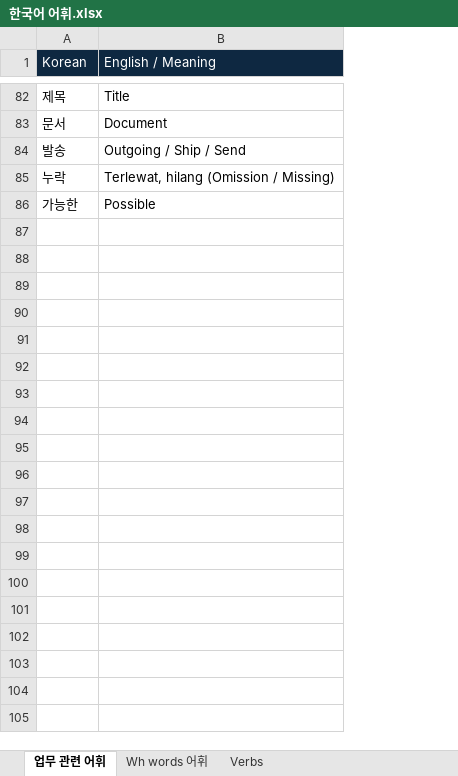
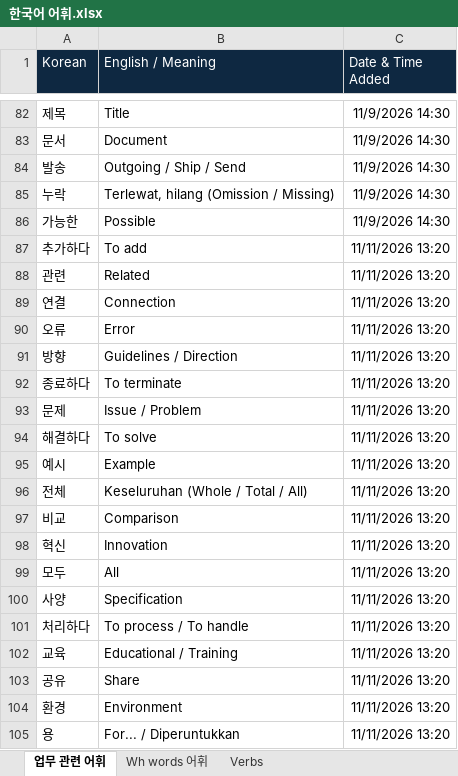
Before and after one commit to faizrahmadani/vocabulary-drilling, an Excel workbook: 한국어 어휘.xlsx, sheet 업무 관련 어휘, drawn as a sheet; only a part is shown, gaps mark what is left out; values as stored, in another font and other column widths than the file's, no borders; the diff covers the shown part only; the diff names each change by its address in the sheet, - before the commit and + after, or states it on an @@ line.

Commit message:
add more vocabularies to 한국어 어휘.xlsx file also add timestamp

```diff
--- a/한국어 어휘.xlsx (sheet 업무 관련 어휘)
+++ b/한국어 어휘.xlsx (sheet 업무 관련 어휘)
+column C (Date & Time Added), rows 82-86: all 11/9/2026 14:30
+row 87: 추가하다 | To add | 11/11/2026 13:20
+row 88: 관련 | Related | 11/11/2026 13:20
+row 89: 연결 | Connection | 11/11/2026 13:20
+row 90: 오류 | Error | 11/11/2026 13:20
+row 91: 방향 | Guidelines / Direction | 11/11/2026 13:20
+row 92: 종료하다 | To terminate | 11/11/2026 13:20
+row 93: 문제 | Issue / Problem | 11/11/2026 13:20
+row 94: 해결하다 | To solve | 11/11/2026 13:20
+row 95: 예시 | Example | 11/11/2026 13:20
+row 96: 전체 | Keseluruhan (Whole / Total / All) | 11/11/2026 13:20
+row 97: 비교 | Comparison | 11/11/2026 13:20
+row 98: 혁신 | Innovation | 11/11/2026 13:20
+row 99: 모두 | All | 11/11/2026 13:20
+row 100: 사양 | Specification | 11/11/2026 13:20
+row 101: 처리하다 | To process / To handle | 11/11/2026 13:20
+row 102: 교육 | Educational / Training | 11/11/2026 13:20
+row 103: 공유 | Share | 11/11/2026 13:20
+row 104: 환경 | Environment | 11/11/2026 13:20
+row 105: 용 | For... / Diperuntukkan | 11/11/2026 13:20
```
Also changed, not shown: 16 added rows and 1 edited cell elsewhere in this sheet.
